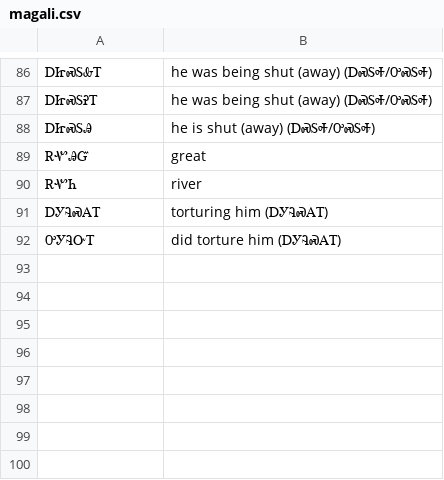
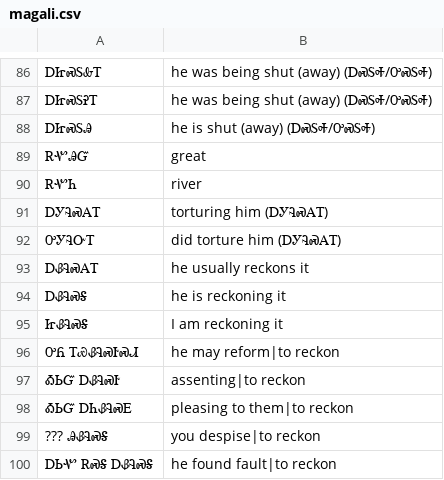
Before and after one commit to CherokeeLanguage/CherokeeLemmatizerGwt, a CSV file: CherokeeDictionary/src/main/java/com/cherokeelessons/dict/client/text/magali.csv, drawn as a sheet; only a part is shown, gaps mark what is left out; the diff names each change by its address in the sheet, - before the commit and + after, or states it on an @@ line.

```diff
--- a/CherokeeDictionary/src/main/java/com/cherokeelessons/dict/client/text/magali.csv
+++ b/CherokeeDictionary/src/main/java/com/cherokeelessons/dict/client/text/magali.csv
+row 93: ᎠᏰᎸᏍᎪᎢ | he usually reckons it
+row 94: ᎠᏰᎸᏍᎦ | he is reckoning it
+row 95: ᏥᏰᎸᏍᎦ | I am reckoning it
+row 96: ᎤᏲ ᎢᏯᏰᎸᏍᎨᏍᏗ | he may reform|to reckon
+row 97: ᎣᏏᏳ ᎠᏰᎸᏍᎨ | assenting|to reckon
+row 98: ᎣᏏᏳ ᎠᏂᏰᎸᏍᎬ | pleasing to them|to reckon
+row 99: ??? ᎯᏰᎸᏍᎦ | you despise|to reckon
+row 100: ᎠᏏᏉ ᎡᏍᎦ ᎠᏰᎸᏍᎦ | he found fault|to reckon
```
Also changed, not shown: 6 other files.
